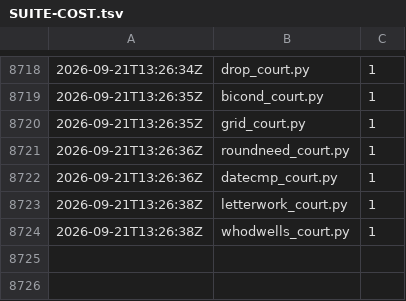
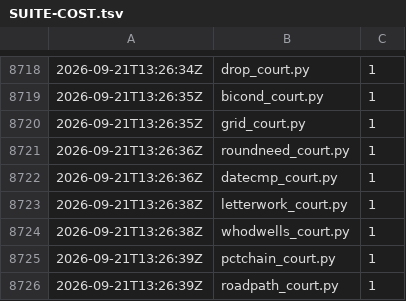
Before and after one commit to synarcai/genesis-corpus, a TSV file: reports/SUITE-COST.tsv, drawn as a sheet; only a part is shown, gaps mark what is left out.

```diff
--- a/reports/SUITE-COST.tsv
+++ b/reports/SUITE-COST.tsv
@@ -8724 +8724,3 @@
 2026-09-21T13:26:38Z	whodwells_court.py	1
+2026-09-21T13:26:39Z	pctchain_court.py	1
+2026-09-21T13:26:39Z	roadpath_court.py	1
```
Also changed, not shown: reports/SUITE-TRACE.tsv, 3 other files.
